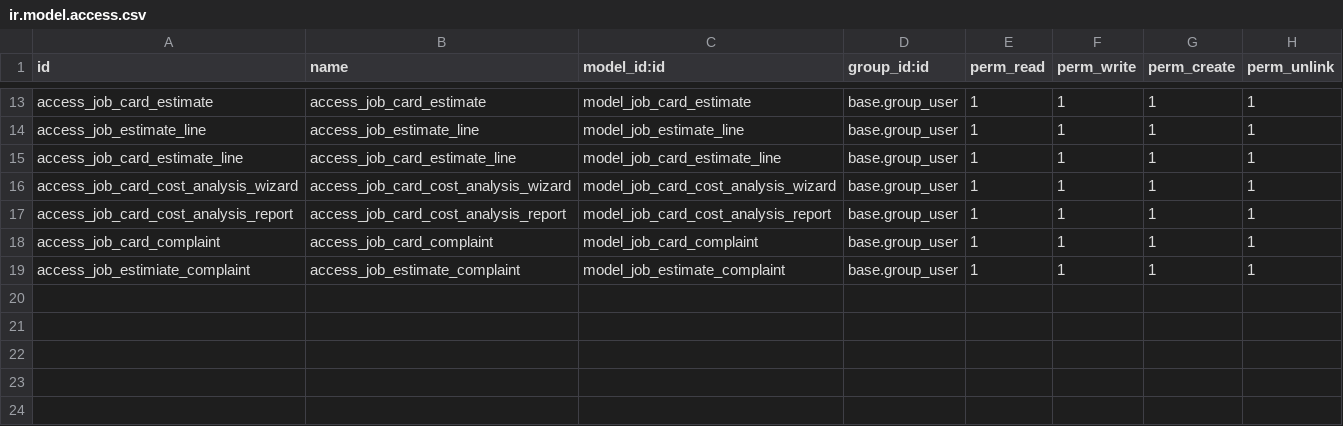
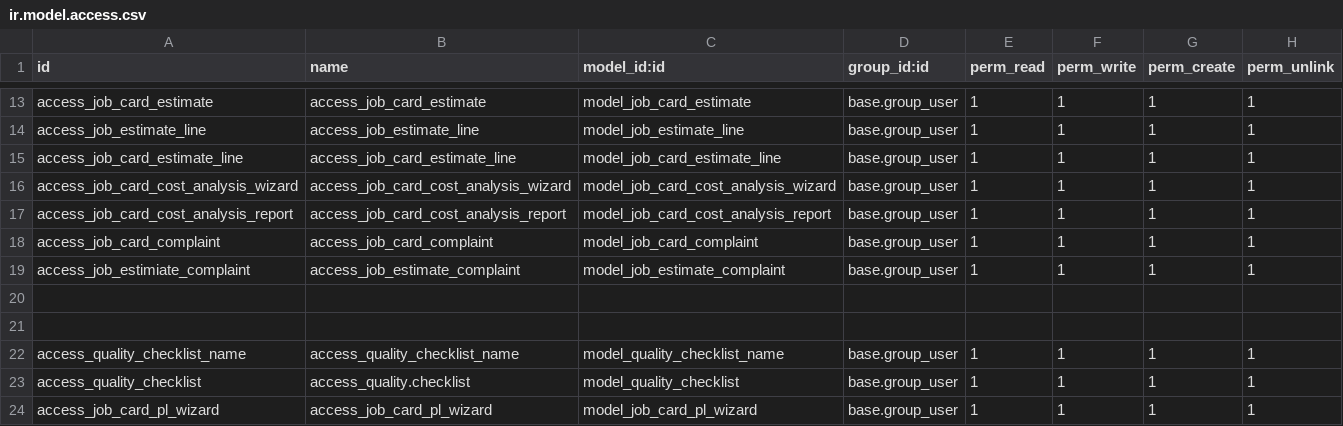
Before and after one commit to Atlabs2025/Fleet-Management, a CSV file: atlbs_job_card/security/ir.model.access.csv, drawn as a sheet; only a part is shown, gaps mark what is left out; the diff names each change by its address in the sheet, - before the commit and + after, or states it on an @@ line.

Commit message:
health check and cost sheet added

```diff
--- a/atlbs_job_card/security/ir.model.access.csv
+++ b/atlbs_job_card/security/ir.model.access.csv
+row 20: (empty)
+row 21: (empty)
+row 22: access_quality_checklist_name | access_quality_checklist_name | model_quality_checklist_name | base.group_user | 1 | 1 | 1 | 1
+row 23: access_quality_checklist | access_quality.checklist | model_quality_checklist | base.group_user | 1 | 1 | 1 | 1
+row 24: access_job_card_pl_wizard | access_job_card_pl_wizard | model_job_card_pl_wizard | base.group_user | 1 | 1 | 1 | 1
```
Also changed, not shown: 13 other files.
